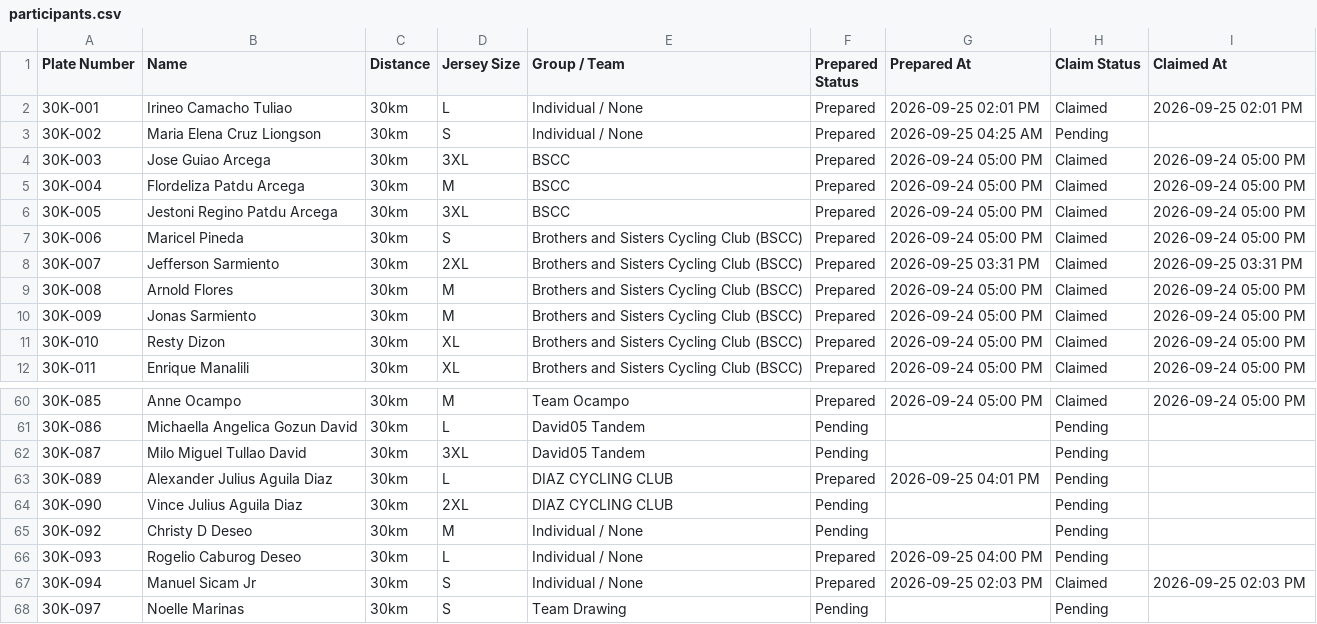
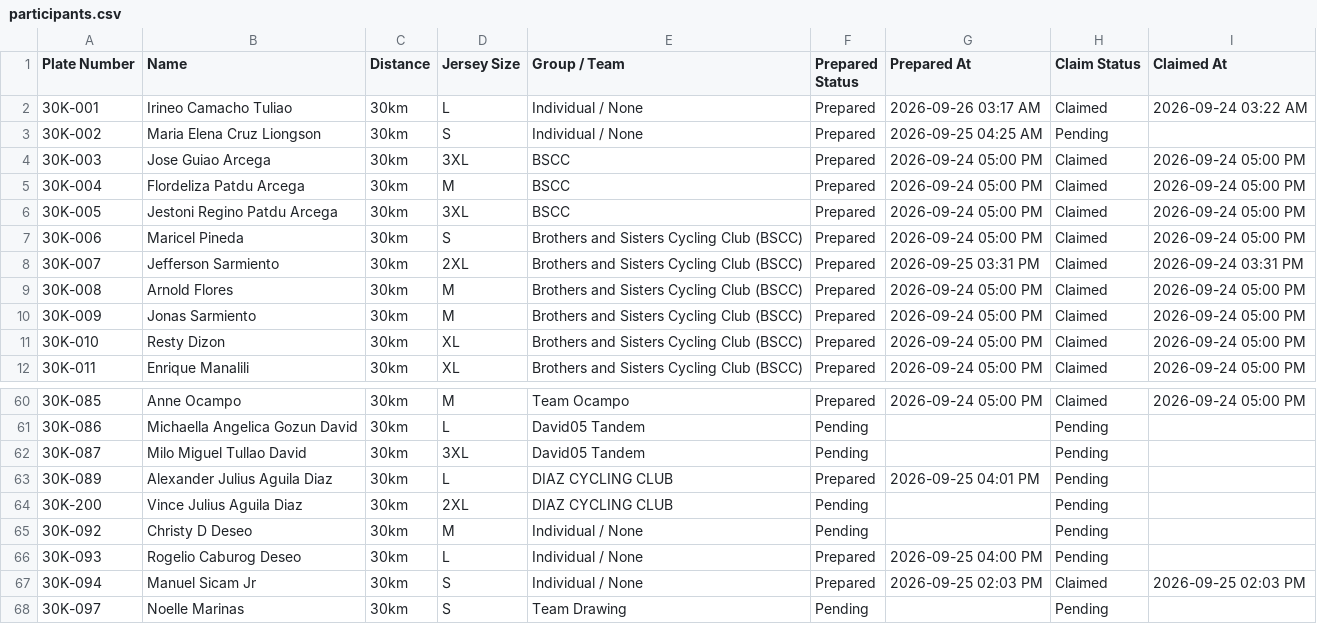
Before and after one commit to Ricartes18/CDC-CTR4P, a CSV file: participants.csv, drawn as a sheet; only a part is shown, gaps mark what is left out.

```diff
--- a/participants.csv
+++ b/participants.csv
@@ -1,3 +1,3 @@
 Plate Number,Name,Distance,Jersey Size,Group / Team,Prepared Status,Prepared At,Claim Status,Claimed At
-"30K-001","Irineo Camacho Tuliao","30km","L","Individual / None",Prepared,"2026-09-25 02:01 PM",Claimed,"2026-09-25 02:01 PM"
+"30K-001","Irineo Camacho Tuliao","30km","L","Individual / None",Prepared,"2026-09-26 03:17 AM",Claimed,"2026-09-24 03:22 AM"
 "30K-002","Maria Elena Cruz Liongson","30km","S","Individual / None",Prepared,"2026-09-25 04:25 AM",Pending,""
@@ -7,3 +7,3 @@ Plate Number,Name,Distance,Jersey Size,Group / Team,Prepared Status,Prepared At,
 "30K-006","Maricel Pineda","30km","S","Brothers and Sisters Cycling Club (BSCC)",Prepared,"2026-09-24 05:00 PM",Claimed,"2026-09-24 05:00 PM"
-"30K-007","Jefferson Sarmiento","30km","2XL","Brothers and Sisters Cycling Club (BSCC)",Prepared,"2026-09-25 03:31 PM",Claimed,"2026-09-25 03:31 PM"
+"30K-007","Jefferson Sarmiento","30km","2XL","Brothers and Sisters Cycling Club (BSCC)",Prepared,"2026-09-25 03:31 PM",Claimed,"2026-09-24 03:31 PM"
 "30K-008","Arnold Flores","30km","M","Brothers and Sisters Cycling Club (BSCC)",Prepared,"2026-09-24 05:00 PM",Claimed,"2026-09-24 05:00 PM"
@@ -63,3 +63,3 @@ Plate Number,Name,Distance,Jersey Size,Group / Team,Prepared Status,Prepared At,
 "30K-089","Alexander Julius Aguila Diaz","30km","L","DIAZ CYCLING CLUB",Prepared,"2026-09-25 04:01 PM",Pending,""
-"30K-090","Vince Julius Aguila Diaz","30km","2XL","DIAZ CYCLING CLUB",Pending,"",Pending,""
+"30K-200","Vince Julius Aguila Diaz","30km","2XL","DIAZ CYCLING CLUB",Pending,"",Pending,""
 "30K-092","Christy D Deseo","30km","M","Individual / None",Pending,"",Pending,""
```
Also changed, not shown: 1 other file.
